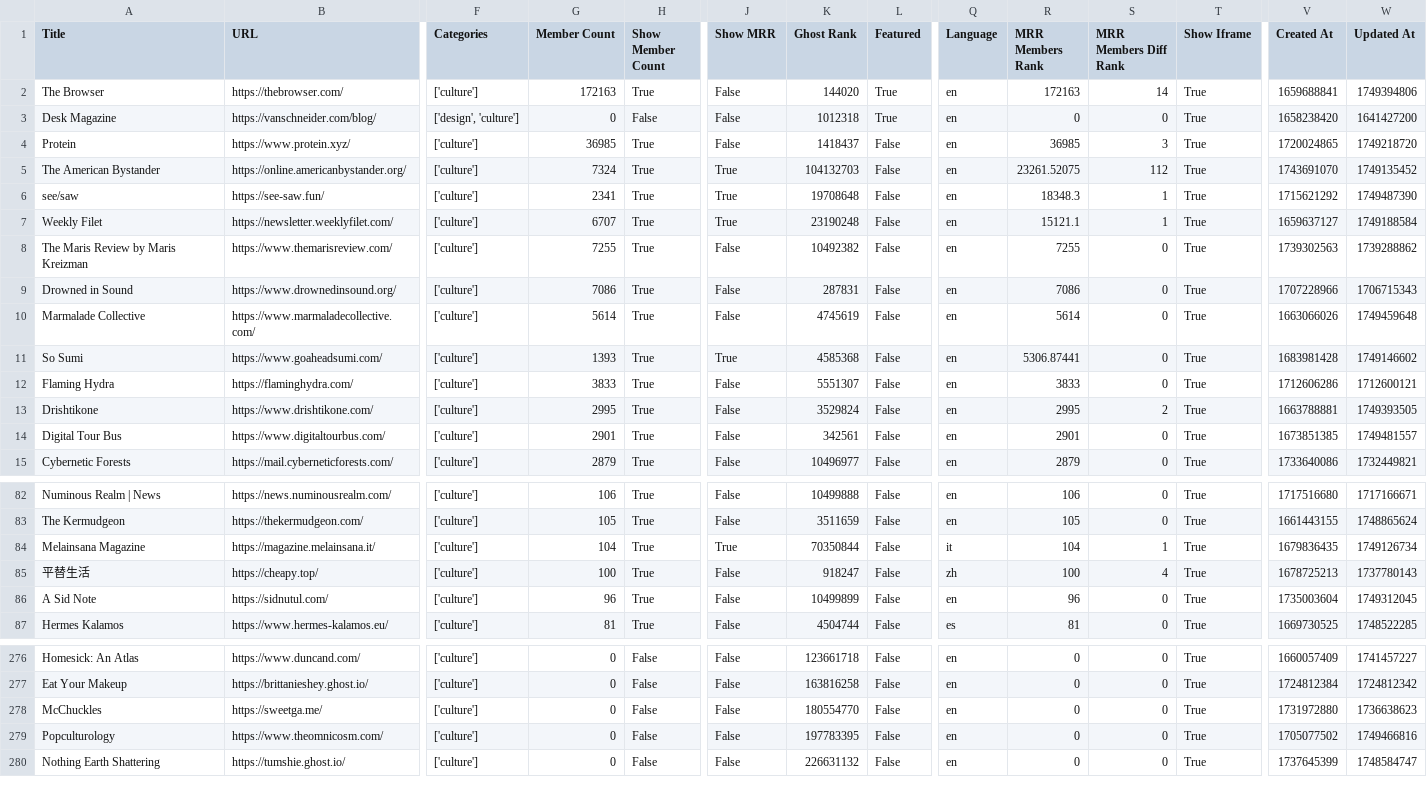
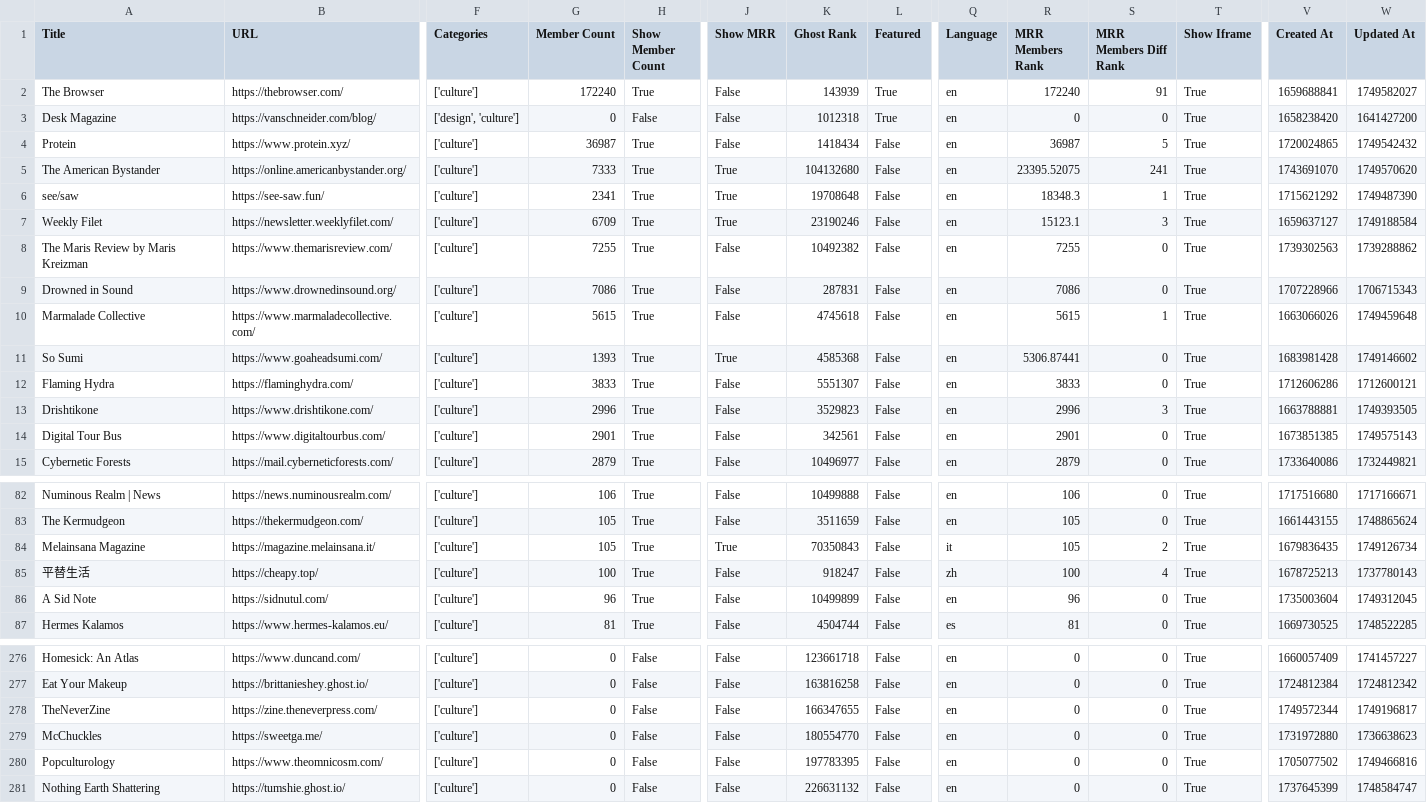
Before and after one commit to TheBoatyMcBoatFace/explore-ghosts, a CSV file: output/culture.csv, drawn as a sheet; only a part is shown, gaps mark what is left out; rows hold the shown columns only; the diff covers the shown part only; the diff names each change by its address in the sheet, - before the commit and + after, or states it on an @@ line.

```diff
--- a/output/culture.csv
+++ b/output/culture.csv
-G2 (Member Count): 172163
+G2 (Member Count): 172240
-K2 (Ghost Rank): 144020
+K2 (Ghost Rank): 143939
-R2 (MRR Members Rank): 172163
+R2 (MRR Members Rank): 172240
-S2 (MRR Members Diff Rank): 14
+S2 (MRR Members Diff Rank): 91
-W2 (Updated At): 1749394806
+W2 (Updated At): 1749582027
-G4 (Member Count): 36985
+G4 (Member Count): 36987
-K4 (Ghost Rank): 1418437
+K4 (Ghost Rank): 1418434
-R4 (MRR Members Rank): 36985
+R4 (MRR Members Rank): 36987
-S4 (MRR Members Diff Rank): 3
+S4 (MRR Members Diff Rank): 5
-W4 (Updated At): 1749218720
+W4 (Updated At): 1749542432
-G5 (Member Count): 7324
+G5 (Member Count): 7333
-K5 (Ghost Rank): 104132703
+K5 (Ghost Rank): 104132680
-R5 (MRR Members Rank): 23261.52075
+R5 (MRR Members Rank): 23395.52075
-S5 (MRR Members Diff Rank): 112
+S5 (MRR Members Diff Rank): 241
-W5 (Updated At): 1749135452
+W5 (Updated At): 1749570620
-G7 (Member Count): 6707
+G7 (Member Count): 6709
-K7 (Ghost Rank): 23190248
+K7 (Ghost Rank): 23190246
-R7 (MRR Members Rank): 15121.1
+R7 (MRR Members Rank): 15123.1
-S7 (MRR Members Diff Rank): 1
+S7 (MRR Members Diff Rank): 3
-G10 (Member Count): 5614
+G10 (Member Count): 5615
-K10 (Ghost Rank): 4745619
+K10 (Ghost Rank): 4745618
-R10 (MRR Members Rank): 5614
+R10 (MRR Members Rank): 5615
-S10 (MRR Members Diff Rank): 0
+S10 (MRR Members Diff Rank): 1
-G13 (Member Count): 2995
+G13 (Member Count): 2996
-K13 (Ghost Rank): 3529824
+K13 (Ghost Rank): 3529823
-R13 (MRR Members Rank): 2995
+R13 (MRR Members Rank): 2996
-S13 (MRR Members Diff Rank): 2
+S13 (MRR Members Diff Rank): 3
-W14 (Updated At): 1749481557
+W14 (Updated At): 1749575143
-G84 (Member Count): 104
+G84 (Member Count): 105
-K84 (Ghost Rank): 70350844
+K84 (Ghost Rank): 70350843
-R84 (MRR Members Rank): 104
+R84 (MRR Members Rank): 105
-S84 (MRR Members Diff Rank): 1
+S84 (MRR Members Diff Rank): 2
+row 278: TheNeverZine | https://zine.theneverpress.com/ | ['culture'] | 0 | False | False | 166347655 | False | en | 0 | 0 | True | 1749572344 | 1749196817
```
Also changed, not shown: 60 edited cells elsewhere in this file, output/faith.csv, output/gaming.csv, 30 other files.
